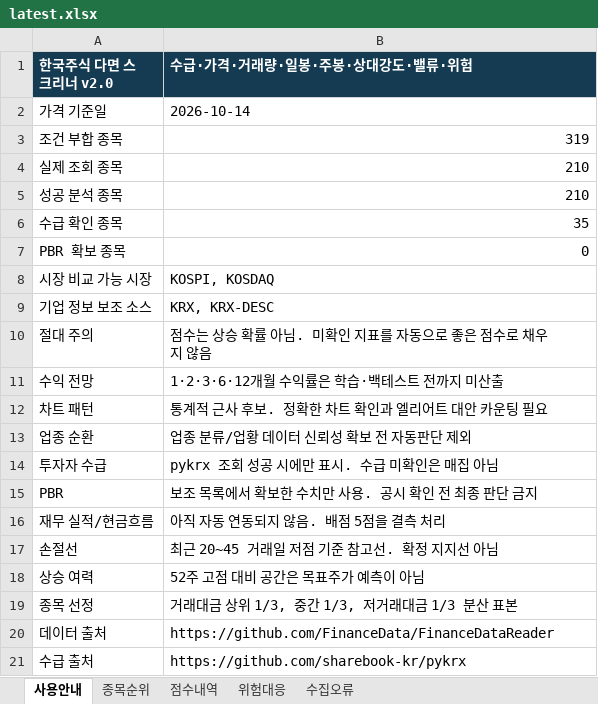
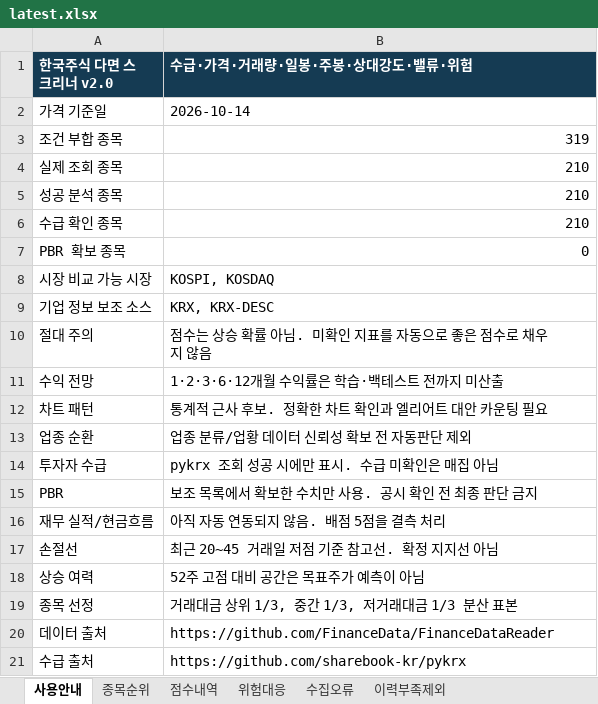
Before and after one commit to ykvic1/korean-stock-screener, an Excel workbook: docs/reports/latest.xlsx, sheet 사용안내, drawn as a sheet; values as stored, in another font and other column widths than the file's, no borders; the diff names each change by its address in the sheet, - before the commit and + after, or states it on an @@ line.

```diff
--- a/docs/reports/latest.xlsx (sheet 사용안내)
+++ b/docs/reports/latest.xlsx (sheet 사용안내)
+sheet tab: 이력부족제외
-B6 (수급·가격·거래량·일봉·주봉·상대강도·밸류·위험): 35
+B6 (수급·가격·거래량·일봉·주봉·상대강도·밸류·위험): 210
```
Also changed, not shown: sheet 종목순위, sheet 점수내역, sheet 위험대응, 4 other files.
